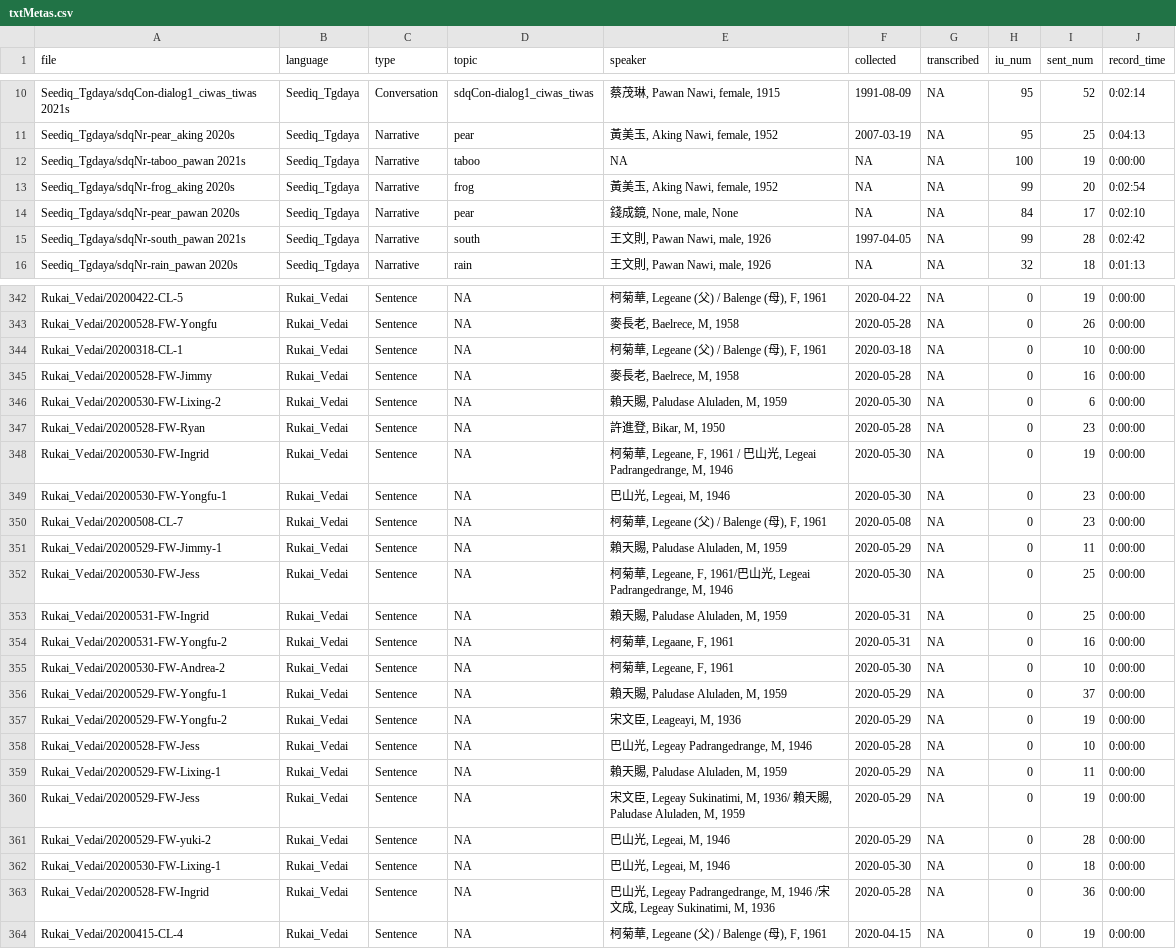
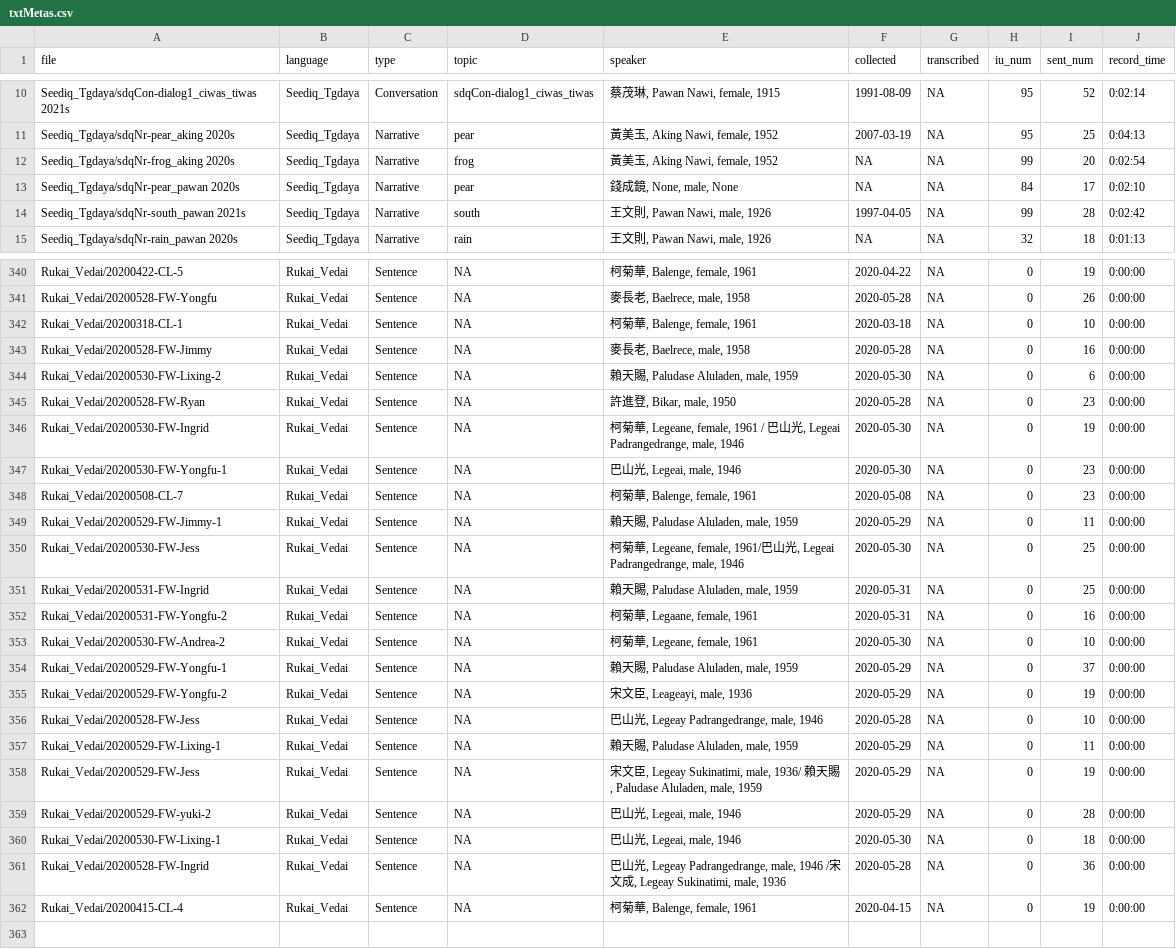
Before and after one commit to liao961120/glossParser, a CSV file: meta/txtMetas.csv, drawn as a sheet; only a part is shown, gaps mark what is left out; removed rows and columns are numbered as before the commit, all else as after; the diff covers the shown part only; the diff names each change by its address in the sheet, - before the commit and + after, or states it on an @@ line.

```diff
--- a/meta/txtMetas.csv
+++ b/meta/txtMetas.csv
-row 12: Seediq_Tgdaya/sdqNr-taboo_pawan 2021s | Seediq_Tgdaya | Narrative | taboo | NA | NA | NA | 100 | 19 | 0:00:00
-E340 (speaker): 柯菊華, Legeane (父) / Balenge (母), F, 1961
+E340 (speaker): 柯菊華, Balenge, female, 1961
-E341 (speaker): 麥長老, Baelrece, M, 1958
+E341 (speaker): 麥長老, Baelrece, male, 1958
-E342 (speaker): 柯菊華, Legeane (父) / Balenge (母), F, 1961
+E342 (speaker): 柯菊華, Balenge, female, 1961
-E343 (speaker): 麥長老, Baelrece, M, 1958
+E343 (speaker): 麥長老, Baelrece, male, 1958
-E344 (speaker): 賴天賜, Paludase Aluladen, M, 1959
+E344 (speaker): 賴天賜, Paludase Aluladen, male, 1959
-E345 (speaker): 許進登, Bikar, M, 1950
+E345 (speaker): 許進登, Bikar, male, 1950
-E346 (speaker): …, Legeane, F, 1961 / 巴山光, Legeai Padrangedrange, M, 1946
+E346 (speaker): …, Legeane, female, 1961 / 巴山光, Legeai Padrangedrange, male, 1946
-E347 (speaker): 巴山光, Legeai, M, 1946
+E347 (speaker): 巴山光, Legeai, male, 1946
-E348 (speaker): 柯菊華, Legeane (父) / Balenge (母), F, 1961
+E348 (speaker): 柯菊華, Balenge, female, 1961
-E349 (speaker): 賴天賜, Paludase Aluladen, M, 1959
+E349 (speaker): 賴天賜, Paludase Aluladen, male, 1959
-E350 (speaker): …, Legeane, F, 1961/巴山光, Legeai Padrangedrange, M, 1946
+E350 (speaker): …, Legeane, female, 1961/巴山光, Legeai Padrangedrange, male, 1946
-E351 (speaker): 賴天賜, Paludase Aluladen, M, 1959
+E351 (speaker): 賴天賜, Paludase Aluladen, male, 1959
-E352 (speaker): 柯菊華, Legaane, F, 1961
+E352 (speaker): 柯菊華, Legaane, female, 1961
-E353 (speaker): 柯菊華, Legeane, F, 1961
+E353 (speaker): 柯菊華, Legeane, female, 1961
-E354 (speaker): 賴天賜, Paludase Aluladen, M, 1959
+E354 (speaker): 賴天賜, Paludase Aluladen, male, 1959
-E355 (speaker): 宋文臣, Leageayi, M, 1936
+E355 (speaker): 宋文臣, Leageayi, male, 1936
-E356 (speaker): 巴山光, Legeay Padrangedrange, M, 1946
+E356 (speaker): 巴山光, Legeay Padrangedrange, male, 1946
-E357 (speaker): 賴天賜, Paludase Aluladen, M, 1959
+E357 (speaker): 賴天賜, Paludase Aluladen, male, 1959
-E358 (speaker): …Legeay Sukinatimi, M, 1936/ 賴天賜, Paludase Aluladen, M, 1959
+E358 (speaker): …Legeay Sukinatimi, male, 1936/ 賴天賜, Paludase Aluladen, male, 1959
-E359:E360 (speaker): 巴山光, Legeai, M, 1946
+E359:E360 (speaker): 巴山光, Legeai, male, 1946
-E361 (speaker): …Legeay Padrangedrange, M, 1946 /宋文成, Legeay Sukinatimi, M, 1936
+E361 (speaker): …Legeay Padrangedrange, male, 1946 /宋文成, Legeay Sukinatimi, male, 1936
-E362 (speaker): 柯菊華, Legeane (父) / Balenge (母), F, 1961
+E362 (speaker): 柯菊華, Balenge, female, 1961
```
Also changed, not shown: 1 removed row and 27 edited cells elsewhere in this file, meta/langMetas.csv, 57 other files.
